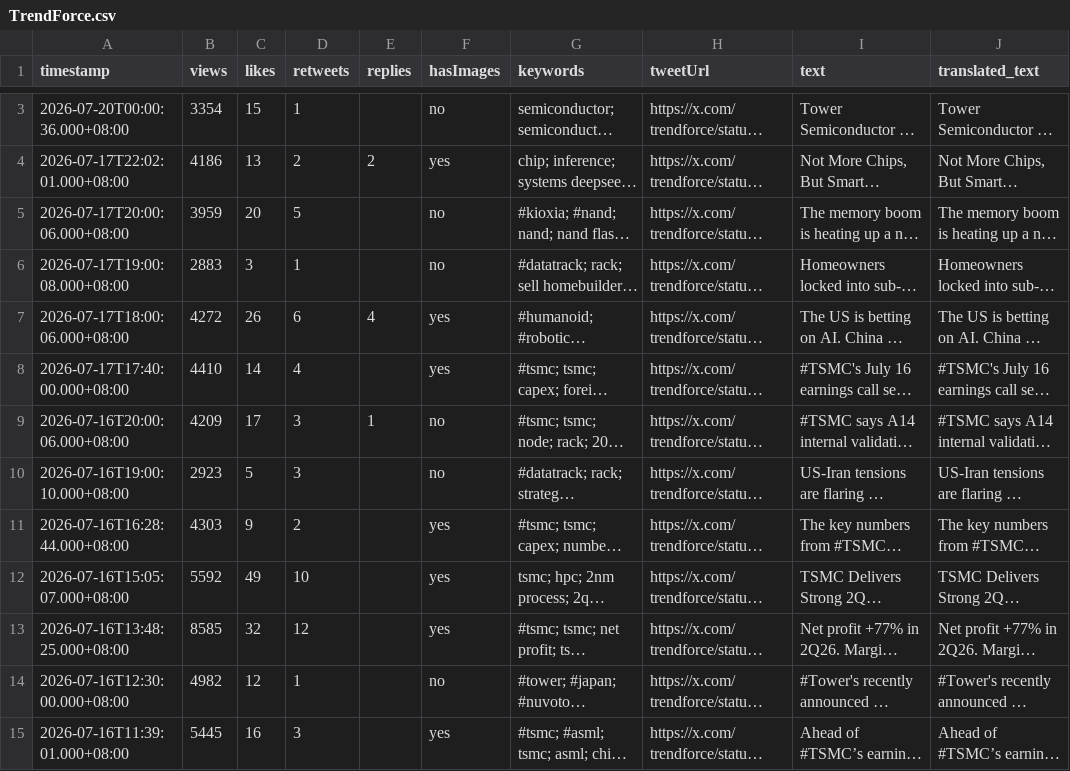
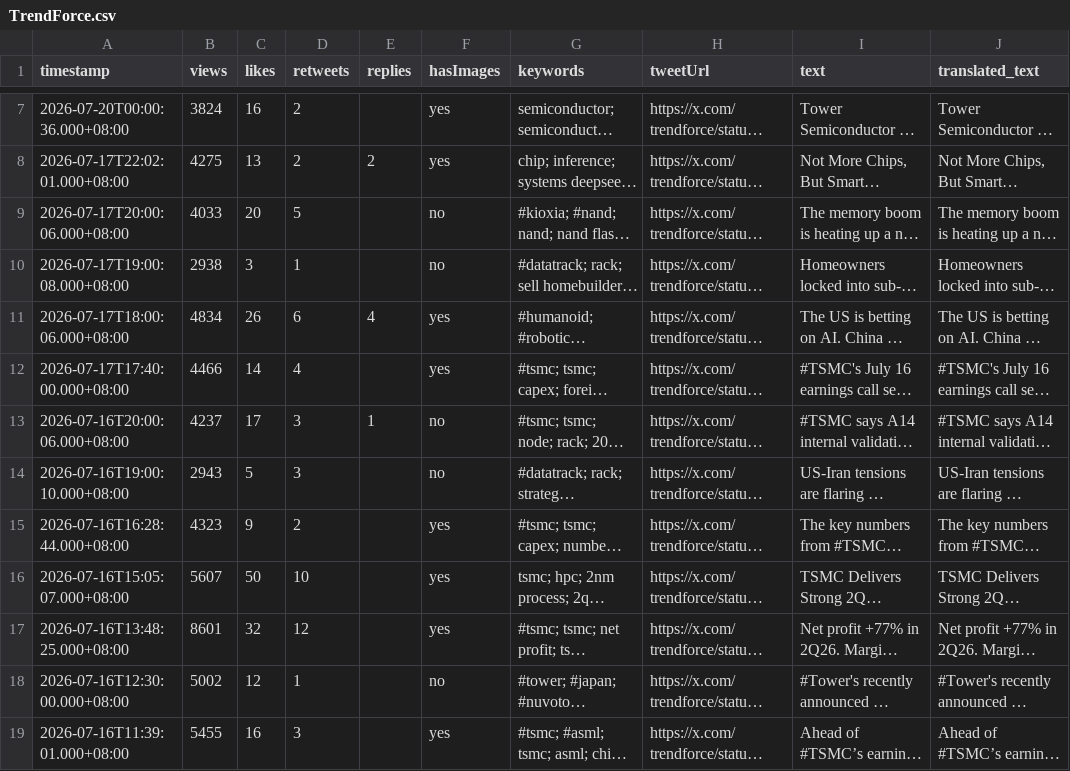
Before and after one commit to elainekaotf/TrendForceDashboard, a CSV file: csv/TrendForce.csv, drawn as a sheet; only a part is shown, gaps mark what is left out; long unchanged cells end in …; addresses are those after the commit; the diff covers the shown part only; the diff names each change by its address in the sheet, - before the commit and + after, or states it on an @@ line.

```diff
--- a/csv/TrendForce.csv
+++ b/csv/TrendForce.csv
-B7 (views): 3354
+B7 (views): 3824
-C7 (likes): 15
+C7 (likes): 16
-D7 (retweets): 1
+D7 (retweets): 2
-F7 (hasImages): no
+F7 (hasImages): yes
-B8 (views): 4186
+B8 (views): 4275
-B9 (views): 3959
+B9 (views): 4033
-B10 (views): 2883
+B10 (views): 2938
-B11 (views): 4272
+B11 (views): 4834
-B12 (views): 4410
+B12 (views): 4466
-B13 (views): 4209
+B13 (views): 4237
-B14 (views): 2923
+B14 (views): 2943
-B15 (views): 4303
+B15 (views): 4323
-B16 (views): 5592
+B16 (views): 5607
-C16 (likes): 49
+C16 (likes): 50
-B17 (views): 8585
+B17 (views): 8601
-B18 (views): 4982
+B18 (views): 5002
-B19 (views): 5445
+B19 (views): 5455
```
Also changed, not shown: 4 added rows and 17 edited cells elsewhere in this file, csv/dylan522p.csv, 17 other files.
